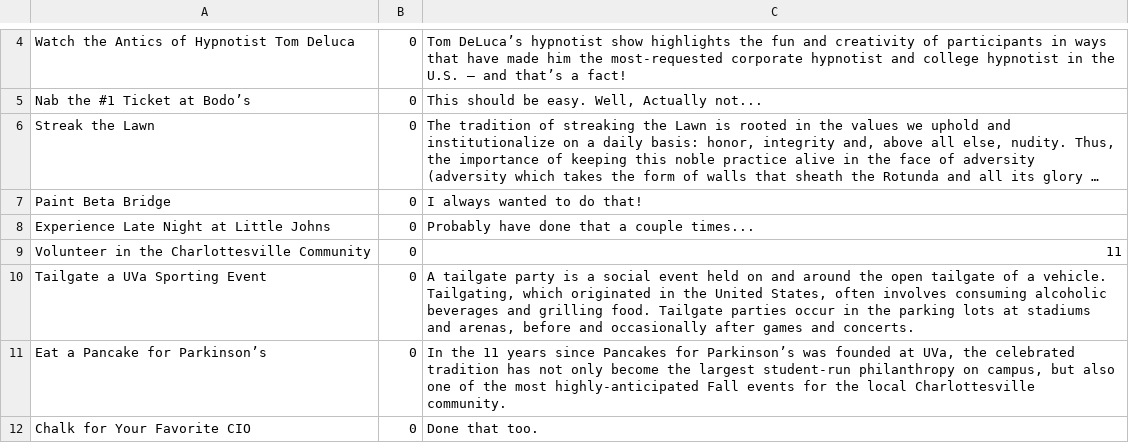
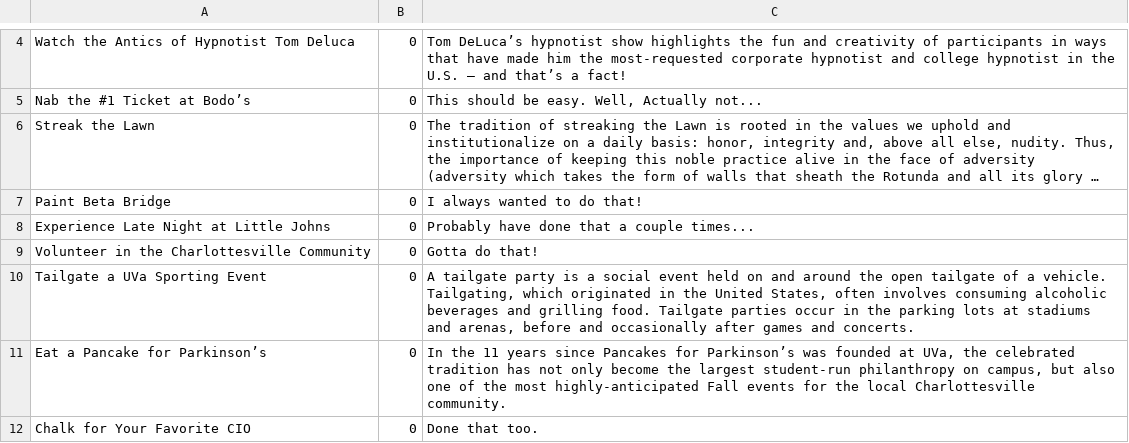
Before and after one commit to zeizyy/UVaBucketListPublic, a CSV file: app/src/main/res/raw/uva111things.csv, drawn as a sheet; only a part is shown, gaps mark what is left out; long unchanged cells end in ….

Commit message:
hard-coded:( description column to the csv file

```diff
--- a/app/src/main/res/raw/uva111things.csv
+++ b/app/src/main/res/raw/uva111things.csv
@@ -8,3 +8,3 @@ Paint Beta Bridge	0	I always wanted to do that!
 Experience Late Night at Little Johns	0	Probably have done that a couple times...
-Volunteer in the Charlottesville Community	0	11
+Volunteer in the Charlottesville Community	0	Gotta do that!
 Tailgate a UVa Sporting Event	0	A tailgate party is a social event held on and around the open tailgate of a vehicle. Tailgating, which originated in the United States, often involves consuming alcoholic beverages and grilling food. Tailgate parties occur in the parking lots at stadiums and arenas, before and occasionally after games and concerts.
```
